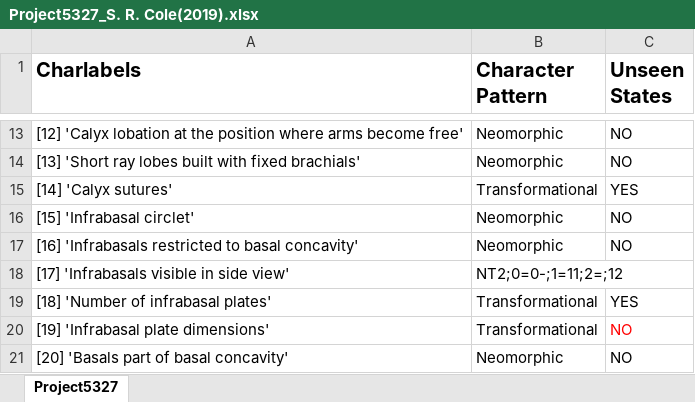
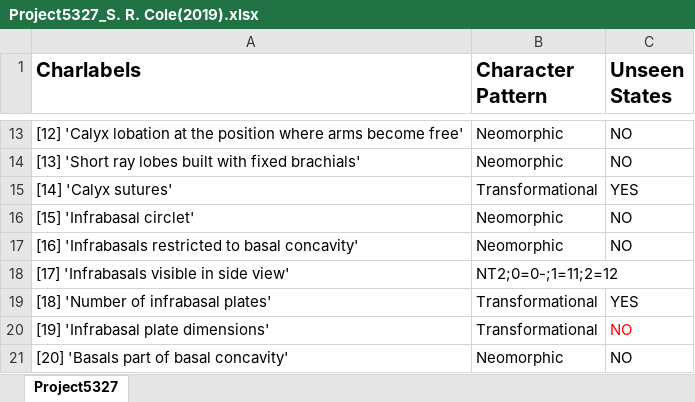
Before and after one commit to zlvb35/matrixes, an Excel workbook: Project5327_S. R. Cole(2019).xlsx, sheet Project5327, drawn as a sheet; only a part is shown, gaps mark what is left out; values as stored, in another font and other column widths than the file's, no borders; charts and pictures not drawn; the diff names each change by its address in the sheet, - before the commit and + after, or states it on an @@ line.

Commit message:
Misplaced ;

```diff
--- a/Project5327_S. R. Cole(2019).xlsx (sheet Project5327)
+++ b/Project5327_S. R. Cole(2019).xlsx (sheet Project5327)
-B18 (Character Pattern): NT2;0=0-;1=11;2=;12
+B18 (Character Pattern): NT2;0=0-;1=11;2=12
```
